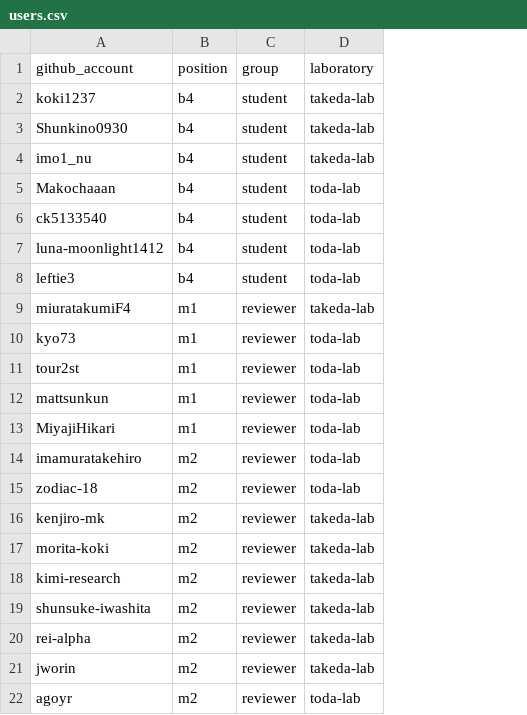
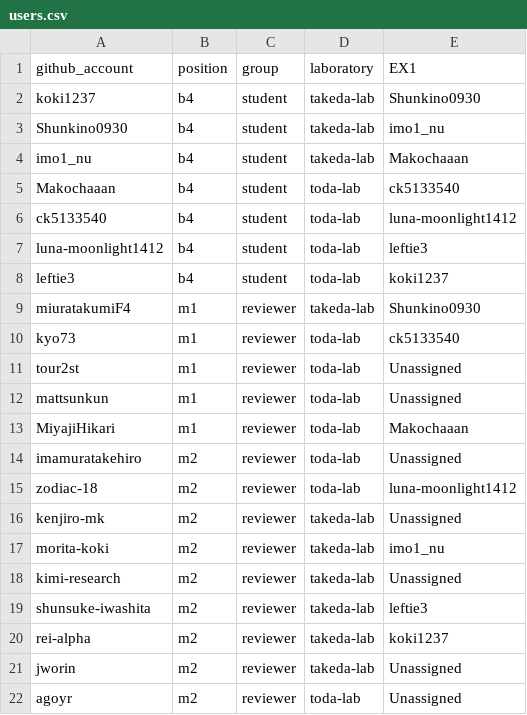
Before and after one commit to imo1-nu/B4Lecture-2025, a CSV file: ci/users.csv, drawn as a sheet; the diff names each change by its address in the sheet, - before the commit and + after, or states it on an @@ line.

Commit message:
update users.csv

```diff
--- a/ci/users.csv
+++ b/ci/users.csv
+column E (EX1), rows 2-22: Shunkino0930 | imo1_nu | Makochaaan | ck5133540 | luna-moonlight1412 | leftie3 | koki1237 | Shunkino0930 | ck5133540 | Unassigned | Unassigned | Makochaaan | Unassigned | luna-moonlight1412 | Unassigned | imo1_nu | Unassigned | leftie3 | koki1237 | Unassigned | Unassigned
```
